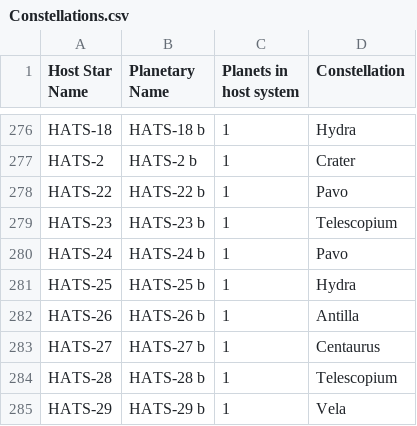
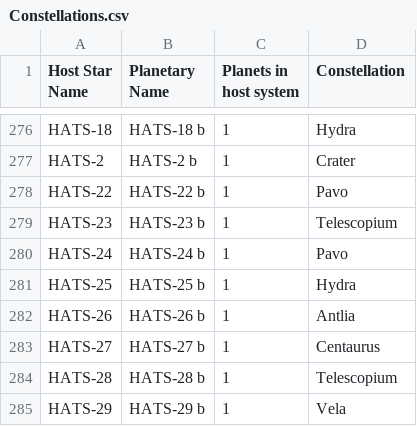
Before and after one commit to exoflags/exoflags, a CSV file: src/data/Constellations.csv, drawn as a sheet; only a part is shown, gaps mark what is left out.

```diff
--- a/src/data/Constellations.csv
+++ b/src/data/Constellations.csv
@@ -281,3 +281,3 @@ HATS-24,HATS-24 b,1,Pavo
 HATS-25,HATS-25 b,1,Hydra
-HATS-26,HATS-26 b,1,Antilla
+HATS-26,HATS-26 b,1,Antlia
 HATS-27,HATS-27 b,1,Centaurus
```
Also changed, not shown: 3 other files.
